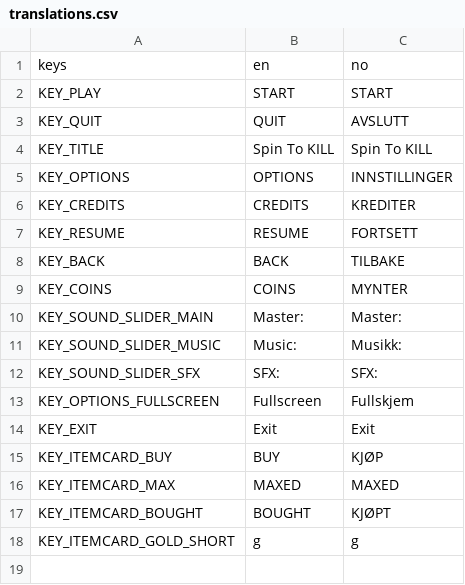
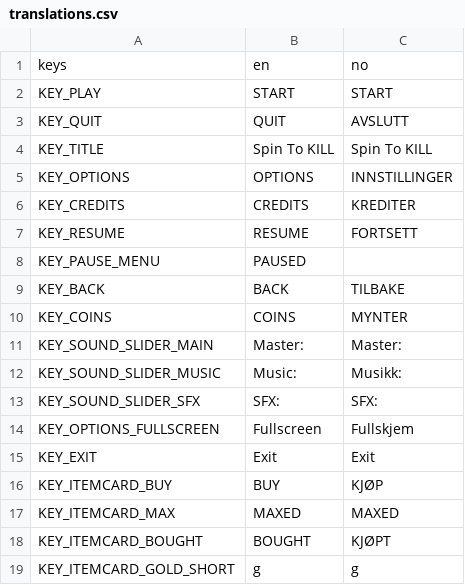
Before and after one commit to Toy085/spin-to-kill, a CSV file: Translations/translations.csv, drawn as a sheet; the diff names each change by its address in the sheet, - before the commit and + after, or states it on an @@ line.

Commit message:
Add translation string to pause menu

```diff
--- a/Translations/translations.csv
+++ b/Translations/translations.csv
+row 8: KEY_PAUSE_MENU | PAUSED
```
Also changed, not shown: 1 other file.
